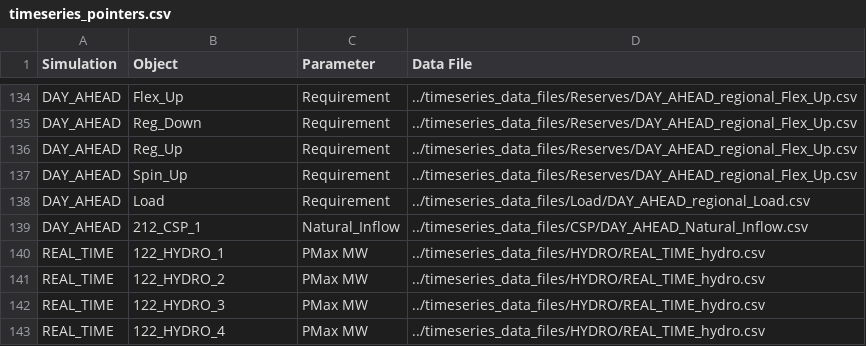
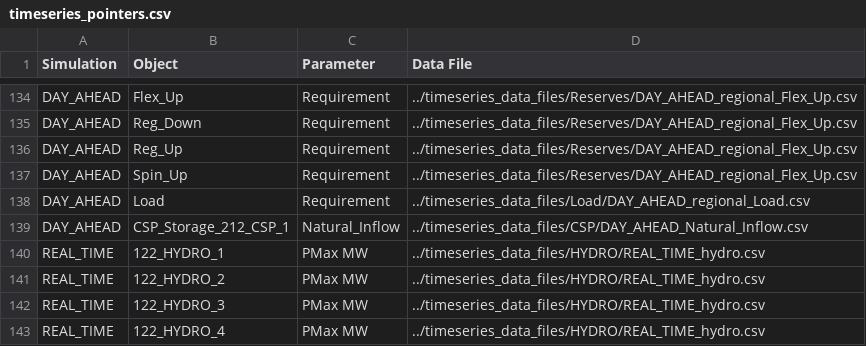
Before and after one commit to GridMod/RTS-GMLC, a CSV file: RTS_Data/SourceData/timeseries_pointers.csv, drawn as a sheet; only a part is shown, gaps mark what is left out.

```diff
--- a/RTS_Data/SourceData/timeseries_pointers.csv
+++ b/RTS_Data/SourceData/timeseries_pointers.csv
@@ -138,3 +138,3 @@ DAY_AHEAD,Spin_Up,Requirement,../timeseries_data_files/Reserves/DAY_AHEAD_region
 DAY_AHEAD,Load,Requirement,../timeseries_data_files/Load/DAY_AHEAD_regional_Load.csv
-DAY_AHEAD,212_CSP_1,Natural_Inflow,../timeseries_data_files/CSP/DAY_AHEAD_Natural_Inflow.csv
+DAY_AHEAD,CSP_Storage_212_CSP_1,Natural_Inflow,../timeseries_data_files/CSP/DAY_AHEAD_Natural_Inflow.csv
 REAL_TIME,122_HYDRO_1,PMax MW,../timeseries_data_files/HYDRO/REAL_TIME_hydro.csv
```
Also changed, not shown: RTS_Data/FormattedData/PLEXOS/Create_PLEXOS_database/1-parse-matpower/outputs/import_models.csv, RTS_Data/FormattedData/PLEXOS/Create_PLEXOS_database/1-parse-matpower/outputs/storage_objs_csp.csv.
